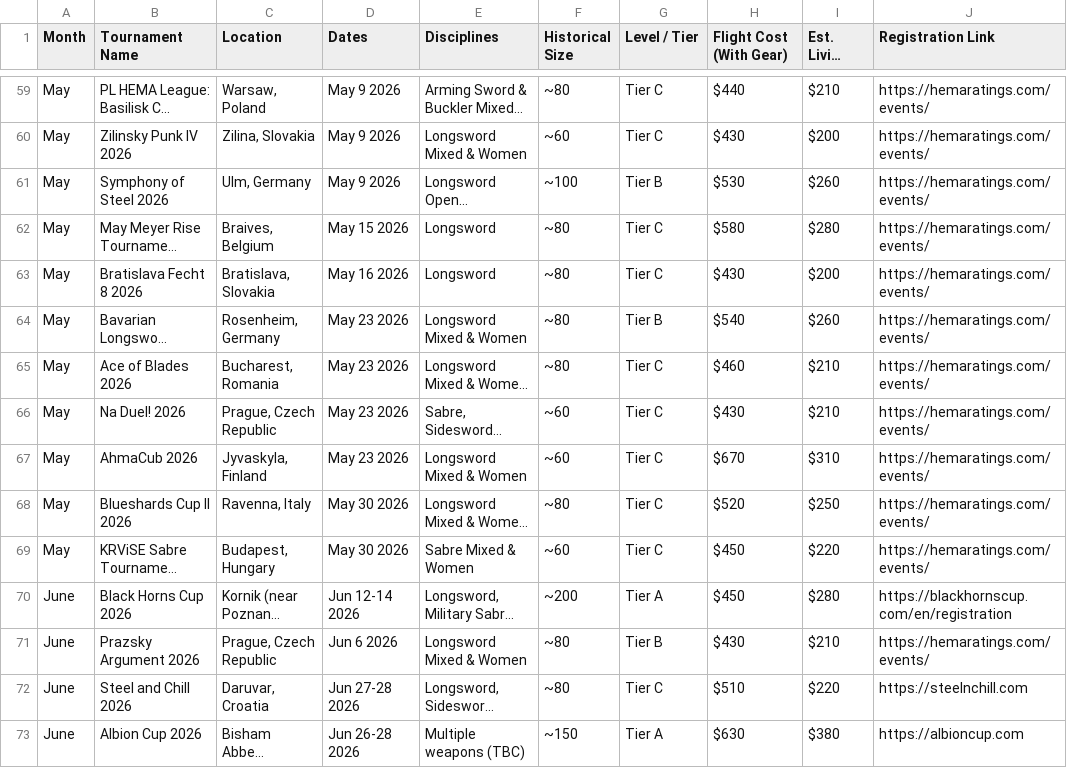
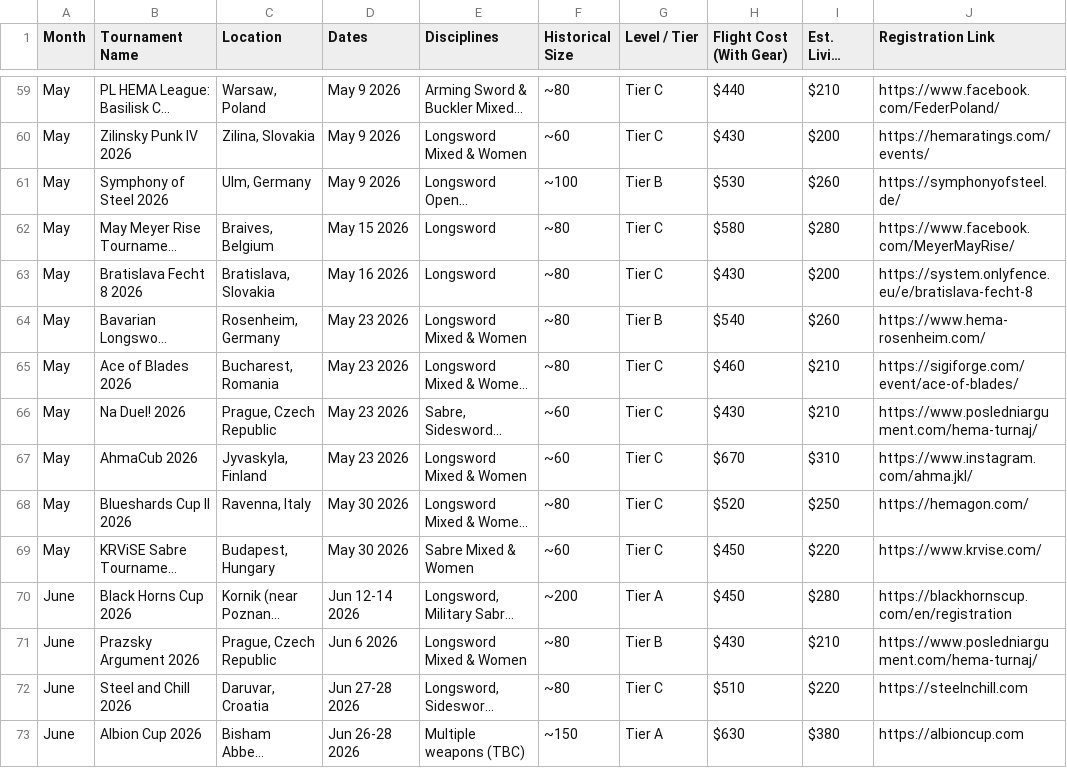
Before and after one commit to Bennykashter/Turnament_Dashbord, a CSV file: HEMA_Europe_Planner.csv, drawn as a sheet; only a part is shown, gaps mark what is left out; long unchanged cells end in …; the diff covers the shown part only; the diff names each change by its address in the sheet, - before the commit and + after, or states it on an @@ line.

```diff
--- a/HEMA_Europe_Planner.csv
+++ b/HEMA_Europe_Planner.csv
-J59 (Registration Link): https://hemaratings.com/events/
+J59 (Registration Link): https://www.facebook.com/FederPoland/
-J61 (Registration Link): https://hemaratings.com/events/
+J61 (Registration Link): https://symphonyofsteel.de/
-J62 (Registration Link): https://hemaratings.com/events/
+J62 (Registration Link): https://www.facebook.com/MeyerMayRise/
-J63 (Registration Link): https://hemaratings.com/events/
+J63 (Registration Link): https://system.onlyfence.eu/e/bratislava-fecht-8
-J64 (Registration Link): https://hemaratings.com/events/
+J64 (Registration Link): https://www.hema-rosenheim.com/
-J65 (Registration Link): https://hemaratings.com/events/
+J65 (Registration Link): https://sigiforge.com/event/ace-of-blades/
-J66 (Registration Link): https://hemaratings.com/events/
+J66 (Registration Link): https://www.posledniargument.com/hema-turnaj/
-J67 (Registration Link): https://hemaratings.com/events/
+J67 (Registration Link): https://www.instagram.com/ahma.jkl/
-J68 (Registration Link): https://hemaratings.com/events/
+J68 (Registration Link): https://hemagon.com/
-J69 (Registration Link): https://hemaratings.com/events/
+J69 (Registration Link): https://www.krvise.com/
-J71 (Registration Link): https://hemaratings.com/events/
+J71 (Registration Link): https://www.posledniargument.com/hema-turnaj/
```
Also changed, not shown: 2 added rows and 46 edited cells elsewhere in this file.
